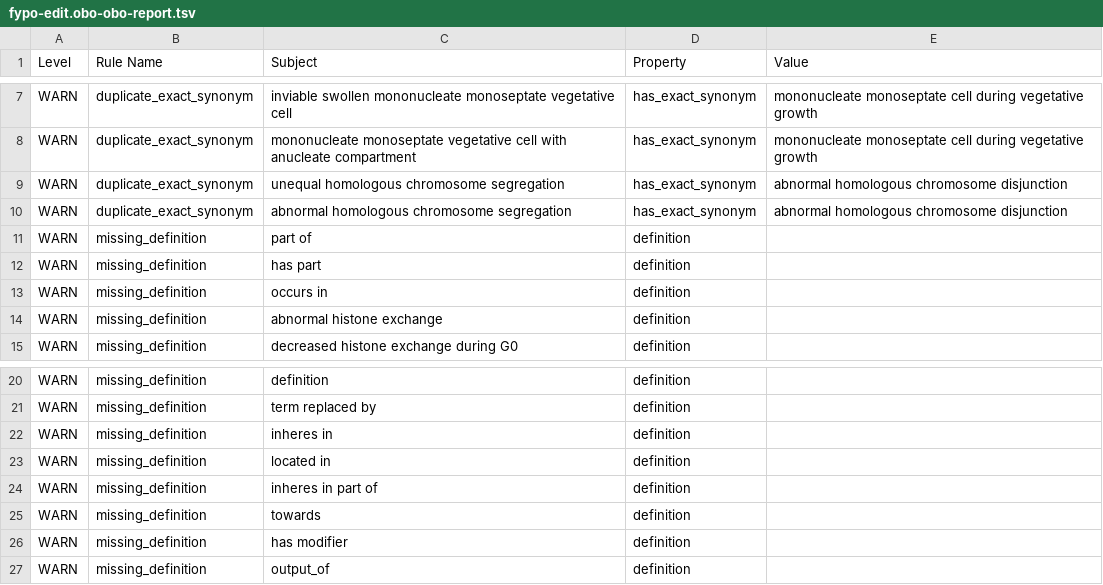
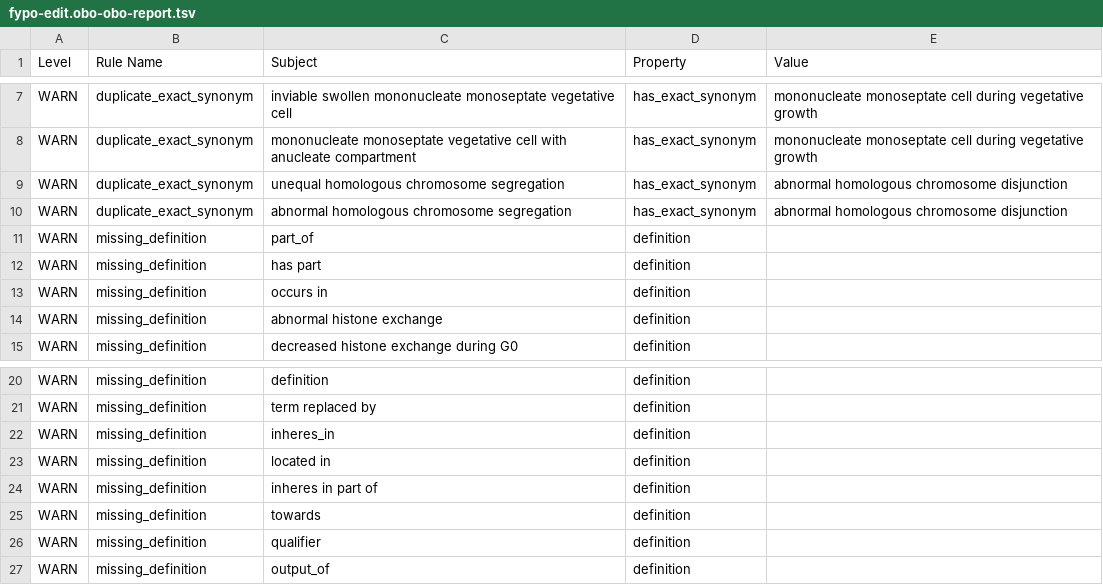
Before and after one commit to pombase/fypo, a TSV file: reports/fypo-edit.obo-obo-report.tsv, drawn as a sheet; only a part is shown, gaps mark what is left out.

```diff
--- a/reports/fypo-edit.obo-obo-report.tsv
+++ b/reports/fypo-edit.obo-obo-report.tsv
@@ -10,3 +10,3 @@ WARN	duplicate_exact_synonym	unequal homologous chromosome segregation	has_exact
 WARN	duplicate_exact_synonym	abnormal homologous chromosome segregation	has_exact_synonym	abnormal homologous chromosome disjunction
-WARN	missing_definition	part of	definition	
+WARN	missing_definition	part_of	definition	
 WARN	missing_definition	has part	definition	
@@ -21,3 +21,3 @@ WARN	missing_definition	definition	definition
 WARN	missing_definition	term replaced by	definition	
-WARN	missing_definition	inheres in	definition	
+WARN	missing_definition	inheres_in	definition	
 WARN	missing_definition	located in	definition	
@@ -25,3 +25,3 @@ WARN	missing_definition	inheres in part of	definition
 WARN	missing_definition	towards	definition	
-WARN	missing_definition	has modifier	definition	
+WARN	missing_definition	qualifier	definition	
 WARN	missing_definition	output_of	definition	
```
Also changed, not shown: reports/fypo.owl-obo-report.tsv, src/ontology/reports/fypo-edit.obo-obo-report.tsv, 55 other files.
